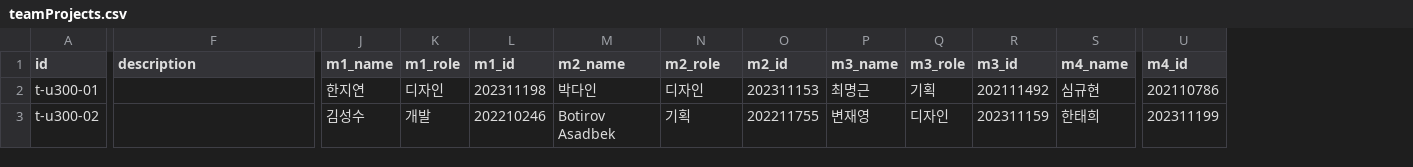
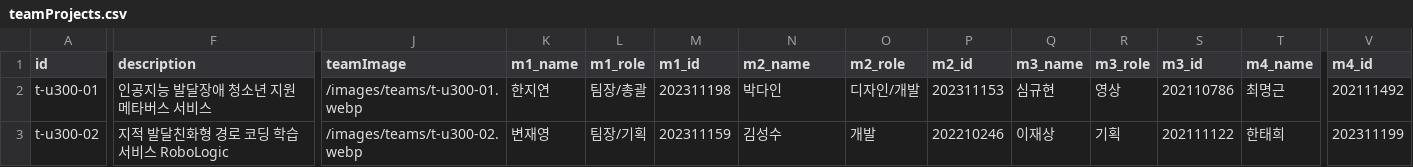
Before and after one commit to KHolyh2o/Graduation-Exhibition, a CSV file: csv_data/teamProjects.csv, drawn as a sheet; only a part is shown, gaps mark what is left out; addresses are those after the commit; the diff covers the shown part only; the diff names each change by its address in the sheet, - before the commit and + after, or states it on an @@ line.

```diff
--- a/csv_data/teamProjects.csv
+++ b/csv_data/teamProjects.csv
+column J (teamImage), rows 2-3: /images/teams/t-u300-01.webp | /images/teams/t-u300-02.webp
-F2 (description): (empty)
+F2 (description): 인공지능 발달장애 청소년 지원 메타버스 서비스
-L2 (m1_role): 디자인
+L2 (m1_role): 팀장/총괄
-O2 (m2_role): 디자인
+O2 (m2_role): 디자인/개발
-Q2 (m3_name): 최명근
+Q2 (m3_name): 심규현
-R2 (m3_role): 기획
+R2 (m3_role): 영상
-S2 (m3_id): 202111492
+S2 (m3_id): 202110786
-T2 (m4_name): 심규현
+T2 (m4_name): 최명근
-V2 (m4_id): 202110786
+V2 (m4_id): 202111492
-F3 (description): (empty)
+F3 (description): 지적 발달친화형 경로 코딩 학습 서비스 RoboLogic
-K3 (m1_name): 김성수
+K3 (m1_name): 변재영
-L3 (m1_role): 개발
+L3 (m1_role): 팀장/기획
-M3 (m1_id): 202210246
+M3 (m1_id): 202311159
-N3 (m2_name): Botirov Asadbek
+N3 (m2_name): 김성수
-O3 (m2_role): 기획
+O3 (m2_role): 개발
-P3 (m2_id): 202211755
+P3 (m2_id): 202210246
-Q3 (m3_name): 변재영
+Q3 (m3_name): 이재상
-R3 (m3_role): 디자인
+R3 (m3_role): 기획
-S3 (m3_id): 202311159
+S3 (m3_id): 202111122
```
Also changed, not shown: 74 edited cells elsewhere in this file, 14 other files.
